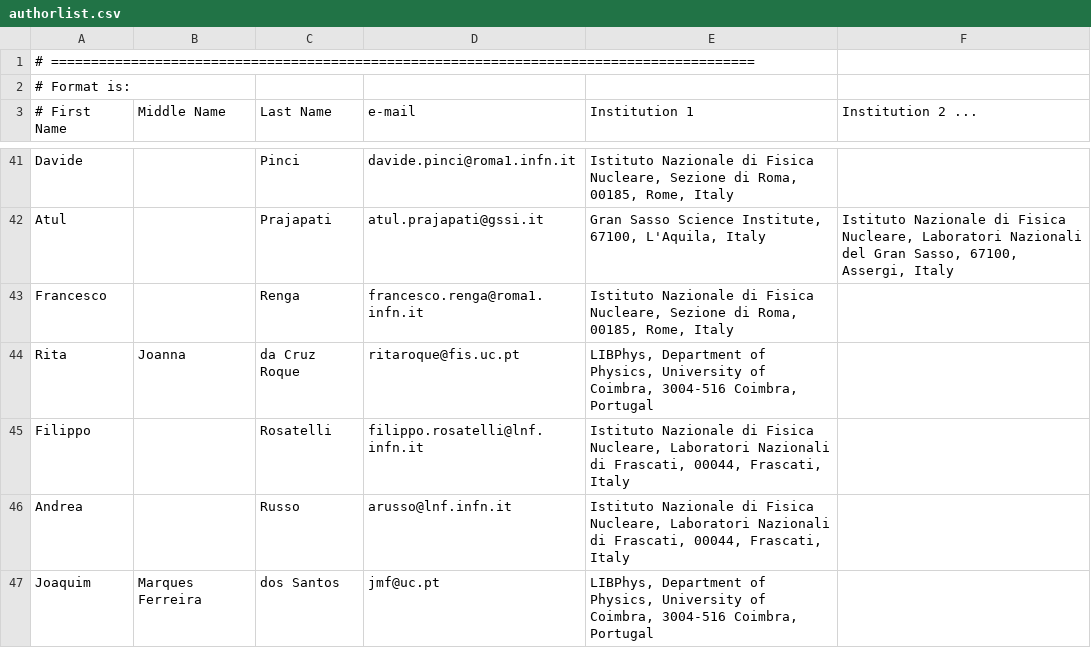
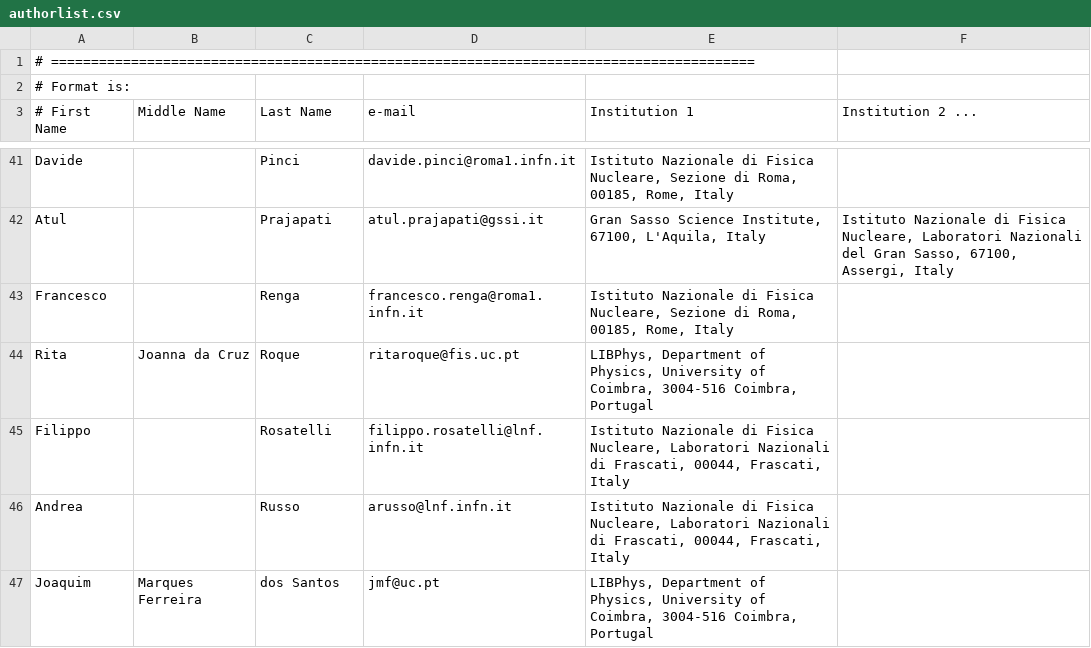
Before and after one commit to CYGNO-publications/airtable, a CSV file: data/authorlist.csv, drawn as a sheet; only a part is shown, gaps mark what is left out.

Commit message:
Update authorlist.csv
Rina Roque's name corrected

```diff
--- a/data/authorlist.csv
+++ b/data/authorlist.csv
@@ -43,3 +43,3 @@ Atul               |         | Prajapati | atul.prajapati@gssi.it | Gran Sasso S
 Francesco          |         | Renga | francesco.renga@roma1.infn.it | Istituto Nazionale di Fisica Nucleare, Sezione di Roma, 00185, Rome, Italy
-Rita               | Joanna  | da Cruz Roque | ritaroque@fis.uc.pt | LIBPhys, Department of Physics, University of Coimbra, 3004-516 Coimbra, Portugal
+Rita               | Joanna da Cruz | Roque | ritaroque@fis.uc.pt | LIBPhys, Department of Physics, University of Coimbra, 3004-516 Coimbra, Portugal
 Filippo            |         | Rosatelli | filippo.rosatelli@lnf.infn.it | Istituto Nazionale di Fisica Nucleare, Laboratori Nazionali  di Frascati,  00044, Frascati, Italy
```
